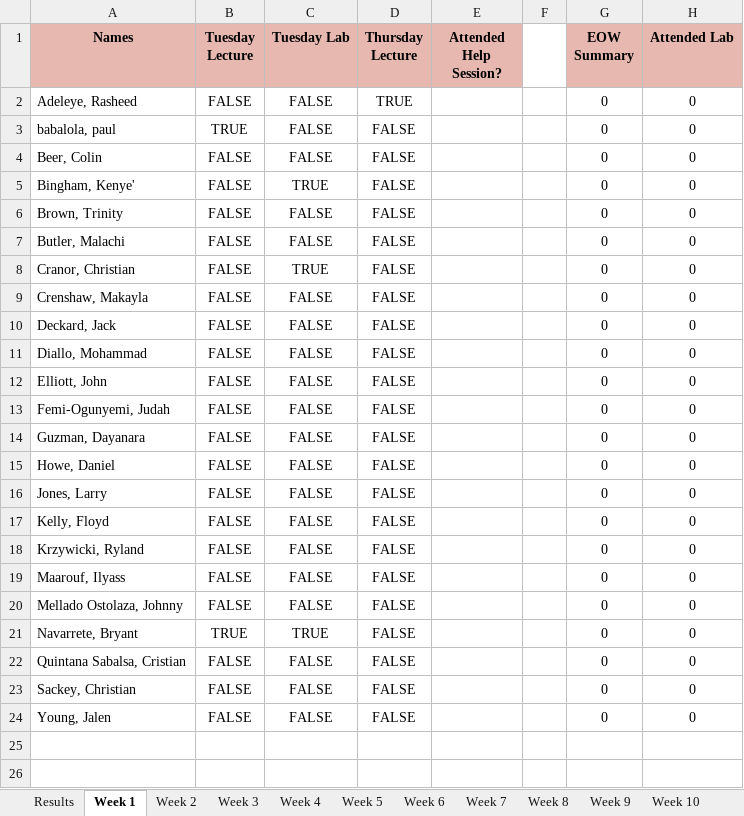
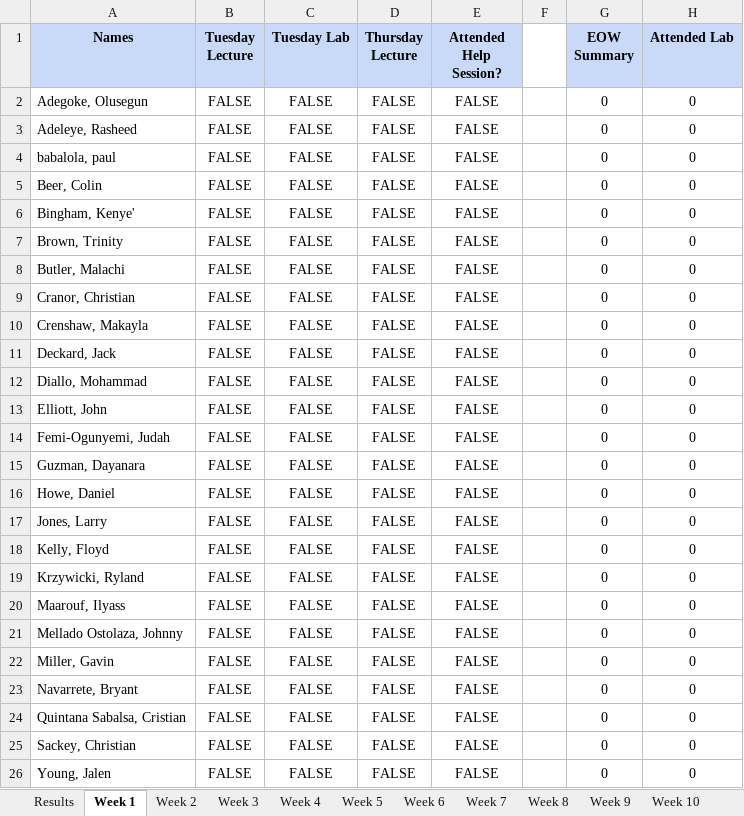
Before and after one commit to MalachiButler04/PyTendance, an Excel workbook: Attendance Tabloid.xlsx, sheet Week 1, drawn as a sheet; values as stored, in another font and other column widths than the file's, no borders; addresses are those after the commit; the diff names each change by its address in the sheet, - before the commit and + after, or states it on an @@ line.

```diff
--- a/Attendance Tabloid.xlsx (sheet Week 1)
+++ b/Attendance Tabloid.xlsx (sheet Week 1)
-A1:E1 fill: #E6B8AF
+A1:E1 fill: #C9DAF8
-G1:H1 fill: #E6B8AF
+G1:H1 fill: #C9DAF8
+row 2: Adegoke, Olusegun | FALSE | FALSE | FALSE | FALSE |  | 0 | 0
-D3 (Thursday Lecture): TRUE
+D3 (Thursday Lecture): FALSE
-E3:E21 (Attended Help Session?): (empty)
+E3:E21 (Attended Help Session?): FALSE
-B4 (Tuesday Lecture): TRUE
+B4 (Tuesday Lecture): FALSE
-C6 (Tuesday Lab): TRUE
+C6 (Tuesday Lab): FALSE
-C9 (Tuesday Lab): TRUE
+C9 (Tuesday Lab): FALSE
+row 22: Miller, Gavin | FALSE | FALSE | FALSE | FALSE |  | 0 | 0
-B23 (Tuesday Lecture): TRUE
+B23 (Tuesday Lecture): FALSE
-C23 (Tuesday Lab): TRUE
+C23 (Tuesday Lab): FALSE
-E23:E26 (Attended Help Session?): (empty)
+E23:E26 (Attended Help Session?): FALSE
```
Also changed, not shown: sheet Results, sheet Week 2, sheet Week 3, sheet Week 4, sheet Week 5, sheet Week 6, 10 more sheets, formulas that keep their value, 3 other files.
